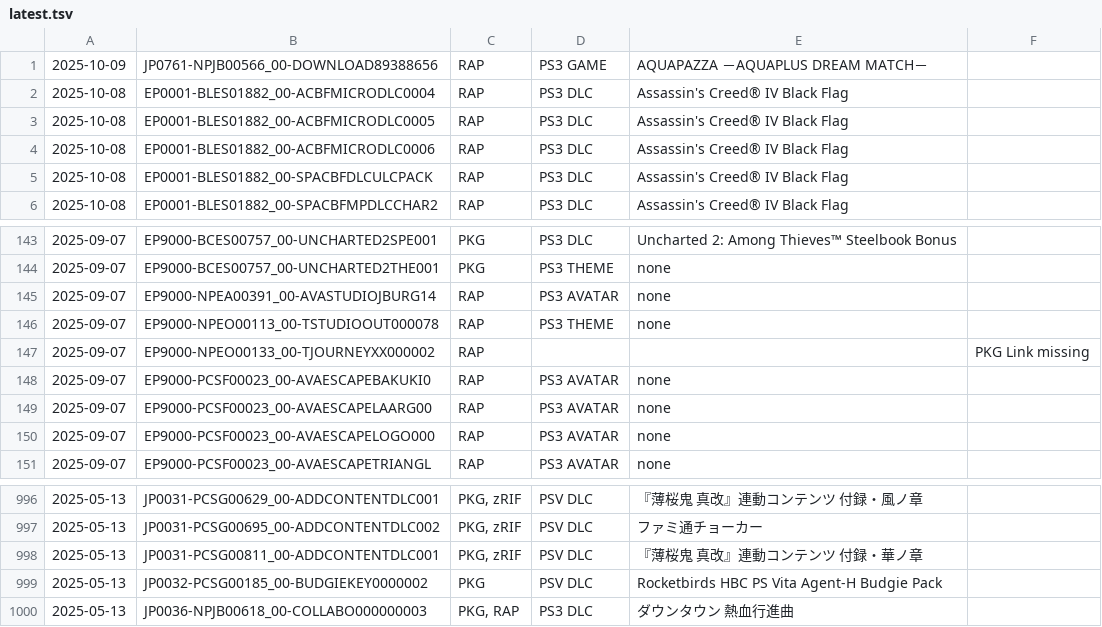
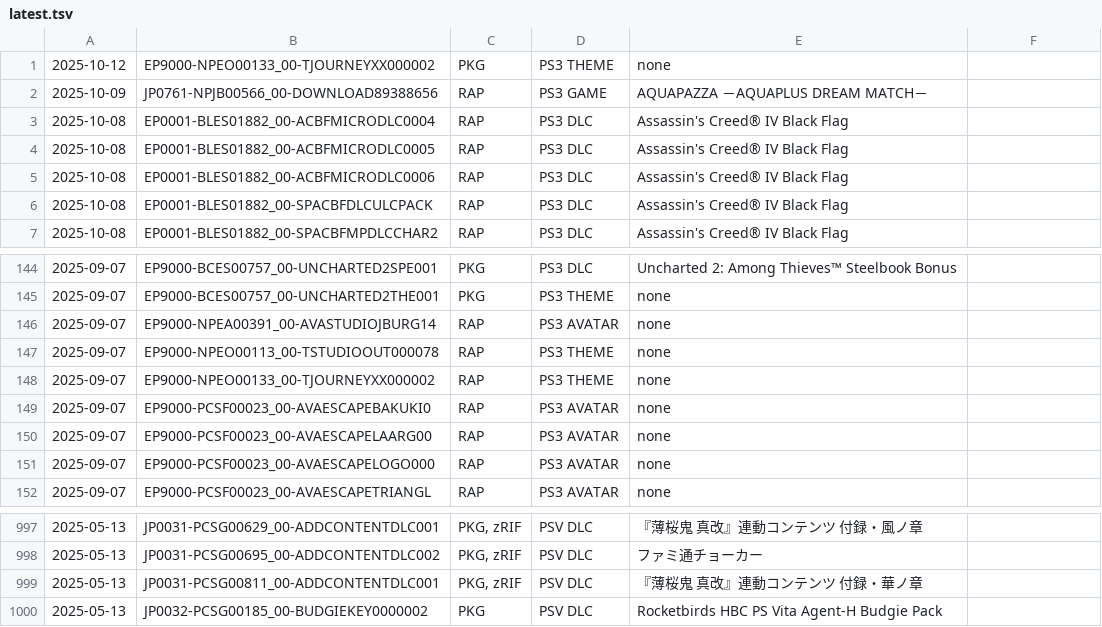
Before and after one commit to 1jtp8sobiu/psn-chihiro, a TSV file: latest.tsv, drawn as a sheet; only a part is shown, gaps mark what is left out.

```diff
--- a/latest.tsv
+++ b/latest.tsv
@@ -1 +1,2 @@
+2025-10-12	EP9000-NPEO00133_00-TJOURNEYXX000002	PKG	PS3 THEME	none	
 2025-10-09	JP0761-NPJB00566_00-DOWNLOAD89388656	RAP	PS3 GAME	AQUAPAZZA －AQUAPLUS DREAM MATCH－	
@@ -146,3 +147,3 @@
 2025-09-07	EP9000-NPEO00113_00-TSTUDIOOUT000078	RAP	PS3 THEME	none	
-2025-09-07	EP9000-NPEO00133_00-TJOURNEYXX000002	RAP			PKG Link missing
+2025-09-07	EP9000-NPEO00133_00-TJOURNEYXX000002	RAP	PS3 THEME	none	
 2025-09-07	EP9000-PCSF00023_00-AVAESCAPEBAKUKI0	RAP	PS3 AVATAR	none	
@@ -999,2 +1000 @@
 2025-05-13	JP0032-PCSG00185_00-BUDGIEKEY0000002	PKG	PSV DLC	Rocketbirds HBC PS Vita Agent-H Budgie Pack	
-2025-05-13	JP0036-NPJB00618_00-COLLABO000000003	PKG, RAP	PS3 DLC	ダウンタウン 熱血行進曲	
```
Also changed, not shown: 2 other files.
